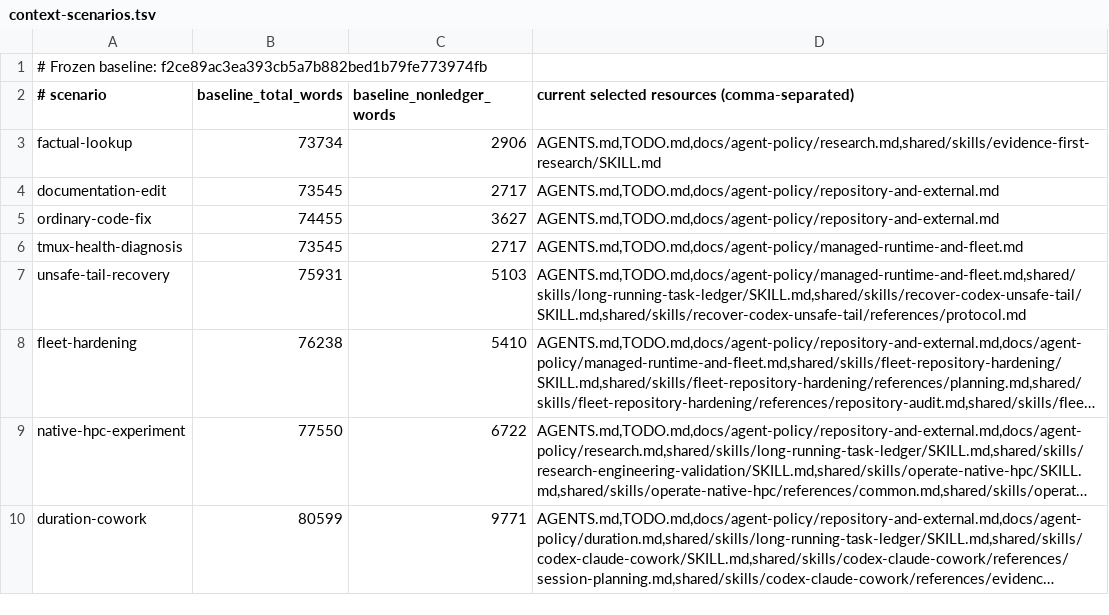
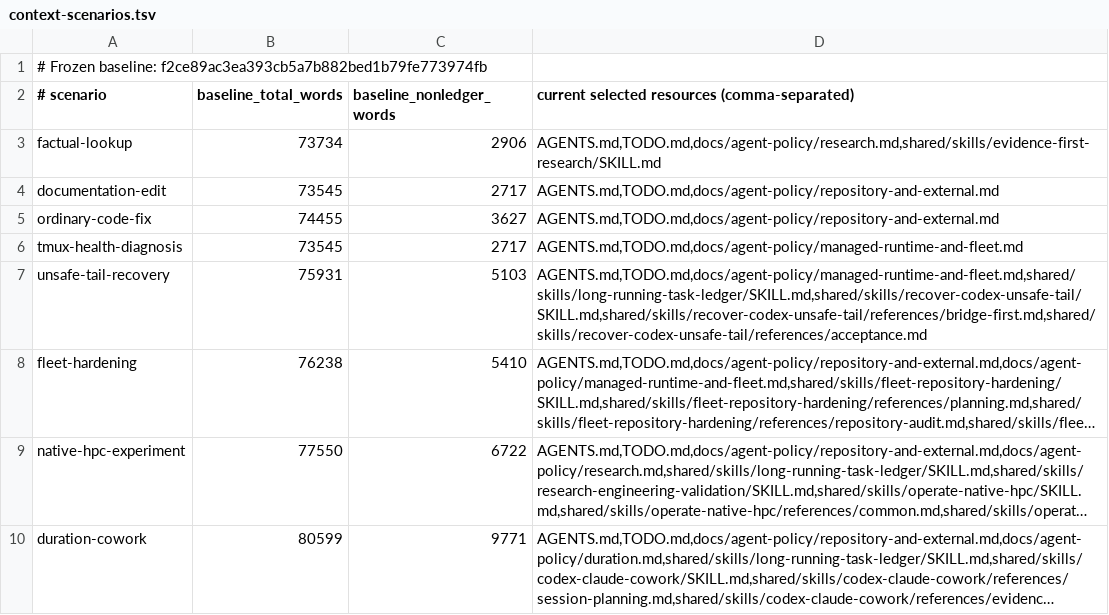
Before and after one commit to rioyokotalab/harness, a TSV file: docs/audits/t351-autonomy-efficiency/context-scenarios.tsv, drawn as a sheet; long unchanged cells end in …; the diff names each change by its address in the sheet, - before the commit and + after, or states it on an @@ line.

Commit message:
Measure routed unsafe-tail recovery

```diff
--- a/docs/audits/t351-autonomy-efficiency/context-scenarios.tsv
+++ b/docs/audits/t351-autonomy-efficiency/context-scenarios.tsv
-D7: AGENTS.md,TODO.md,docs/agent-policy/managed-runtime-and-fleet.md,shared/skills/long-running-task-ledger/SKILL.md,shared/skills/recover-codex-unsafe-tail/SKILL.md,shared/skills/recover-codex-unsafe-tail/references/protocol.md
+D7: AGENTS.md,TODO.md,docs/agent-policy/managed-runtime-and-fleet.md,shared/skills/long-running-task-ledger/SKILL.md,shared/skills/recover-codex-unsafe-tail/SKILL.md,shared/skills/recover-codex-unsafe-tail/references/bridge-first.md,shared/skills/recover-codex-unsafe-tail/references/acceptance.md
```
Also changed, not shown: 1 other file.
